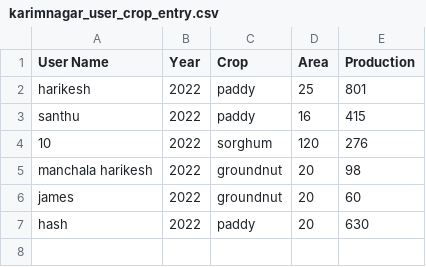
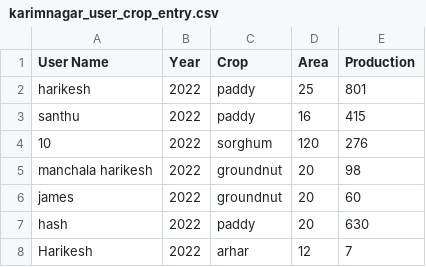
Before and after one commit to manchalaharikesh/Krshak-Saathee, a CSV file: Krshak Saathee/user_entry/karimnagar_user_crop_entry.csv, drawn as a sheet.

```diff
--- a/Krshak Saathee/user_entry/karimnagar_user_crop_entry.csv
+++ b/Krshak Saathee/user_entry/karimnagar_user_crop_entry.csv
@@ -7 +7,2 @@ james,2022,groundnut,20,60
 hash,2022,paddy,20,630
+Harikesh,2022,arhar,12,7
```
Also changed, not shown: 13 other files.
